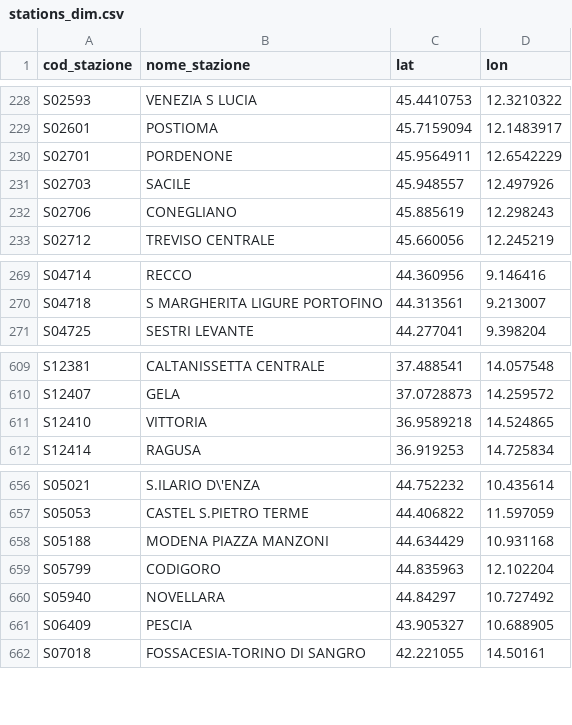
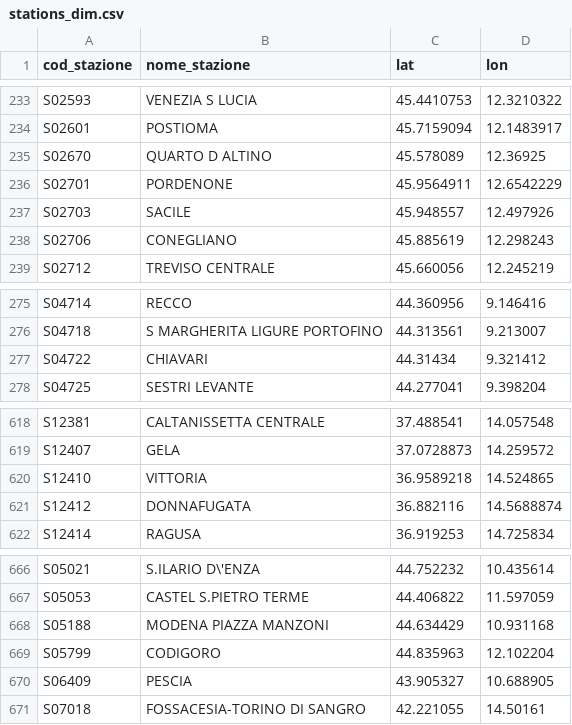
Before and after one commit to DrElegantia/trainstats-dashboard, a CSV file: data/gold/stations_dim.csv, drawn as a sheet; only a part is shown, gaps mark what is left out; the diff covers the shown part only.

```diff
--- a/data/gold/stations_dim.csv
+++ b/data/gold/stations_dim.csv
@@ -229,2 +234,3 @@ S02593,VENEZIA S LUCIA,45.4410753,12.3210322
 S02601,POSTIOMA,45.7159094,12.1483917
+S02670,QUARTO D ALTINO,45.578089,12.36925
 S02701,PORDENONE,45.9564911,12.6542229
@@ -270,2 +276,3 @@ S04714,RECCO,44.360956,9.146416
 S04718,S MARGHERITA LIGURE PORTOFINO,44.313561,9.213007
+S04722,CHIAVARI,44.31434,9.321412
 S04725,SESTRI LEVANTE,44.277041,9.398204
@@ -611,2 +620,3 @@ S12407,GELA,37.0728873,14.259572
 S12410,VITTORIA,36.9589218,14.524865
+S12412,DONNAFUGATA,36.882116,14.5688874
 S12414,RAGUSA,36.919253,14.725834
@@ -659,3 +669,2 @@ S05188,MODENA PIAZZA MANZONI,44.634429,10.931168
 S05799,CODIGORO,44.835963,12.102204
-S05940,NOVELLARA,44.84297,10.727492
 S06409,PESCIA,43.905327,10.688905
```
Also changed, not shown: 6 added rows elsewhere in this file, data/gold/copertura_categoria.csv, 16 other files.
